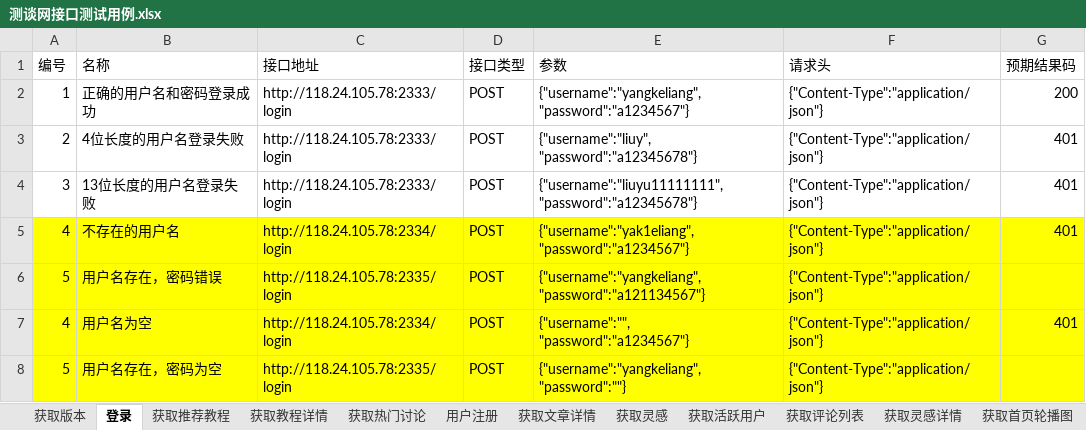
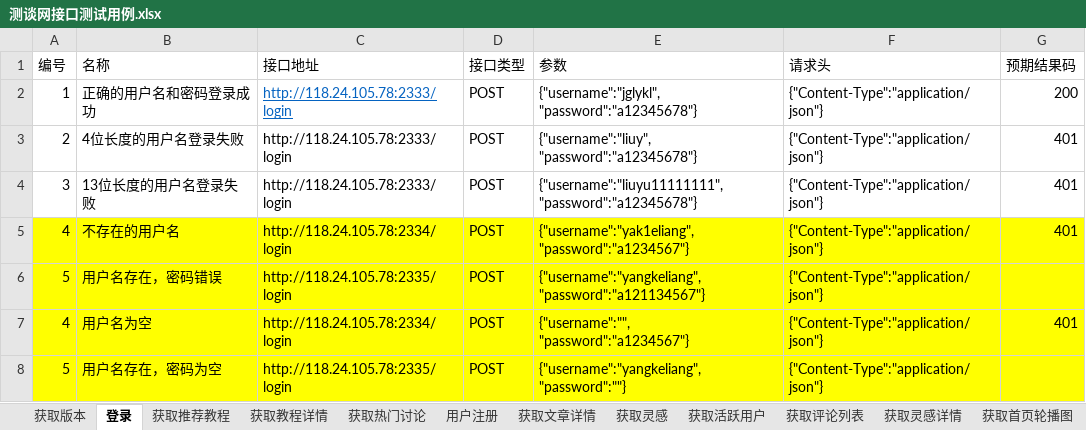
Before and after one commit to yangkeliang/-, an Excel workbook: 测谈网接口自动化1/data/测谈网接口测试用例.xlsx, sheet 登录, drawn as a sheet; values as stored, in another font and other column widths than the file's, no borders; the diff names each change by its address in the sheet, - before the commit and + after, or states it on an @@ line.

```diff
--- a/测谈网接口自动化1/data/测谈网接口测试用例.xlsx (sheet 登录)
+++ b/测谈网接口自动化1/data/测谈网接口测试用例.xlsx (sheet 登录)
@@ C2 underline: off → on, text colour: black → #0563C1 @@
-E2 (参数): {"username":"yangkeliang", "password":"a1234567"}
+E2 (参数): {"username":"jglykl", "password":"a12345678"}
```
Also changed, not shown: sheet 找回密码, sheet 用户注册, other sheet tabs, 49 other files.
